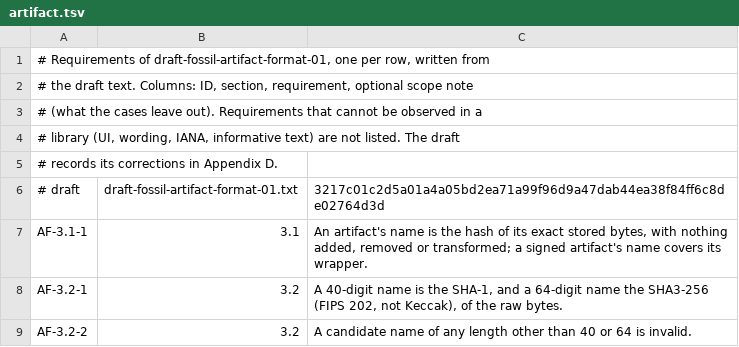
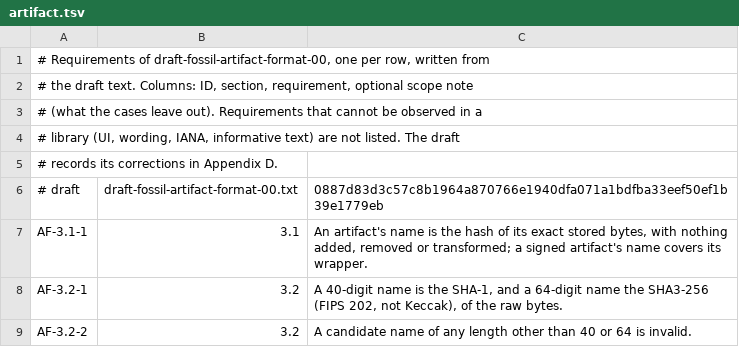
Before and after one commit to danmestas/go-libfossil, a TSV file: conformance/requirements/artifact.tsv, drawn as a sheet; only a part is shown.

Commit message:
conformance: re-pin the three drafts to their -00 names
zit check-in 68a3f76cb7 renames the artifact-format, repo-state and
sync-protocol drafts from -01 to -00 in their headers, cross-references
and reference entries, and retitles each Changes appendix "Changes in This
Revision". No normative text changed and no section number moved.

The pinned copies take zit's file names, the requirement tables pin the new
hashes, and the comments, tests and docs that cited the -01 drafts cite the
-00 ones. The refresh script copies every draft under its own name. The
sparse-cone copy is re-pinned to d497c2432f, whose text is unchanged.
Coverage counts are identical before and after.

```diff
--- a/conformance/requirements/artifact.tsv
+++ b/conformance/requirements/artifact.tsv
@@ -1,2 +1,2 @@
-# Requirements of draft-fossil-artifact-format-01, one per row, written from
+# Requirements of draft-fossil-artifact-format-00, one per row, written from
 # the draft text. Columns: ID, section, requirement, optional scope note
@@ -5,3 +5,3 @@
 # records its corrections in Appendix D.
-# draft	draft-fossil-artifact-format-01.txt	3217c01c2d5a01a4a05bd2ea71a99f96d9a47dab44ea38f84ff6c8de02764d3d
+# draft	draft-fossil-artifact-format-00.txt	0887d83d3c57c8b1964a870766e1940dfa071a1bdfba33eef50ef1b39e1779eb
 AF-3.1-1	3.1	An artifact's name is the hash of its exact stored bytes, with nothing added, removed or transformed; a signed artifact's name covers its wrapper.
```
Also changed, not shown: conformance/requirements/repostate.tsv, conformance/requirements/sync.tsv, 54 other files.
